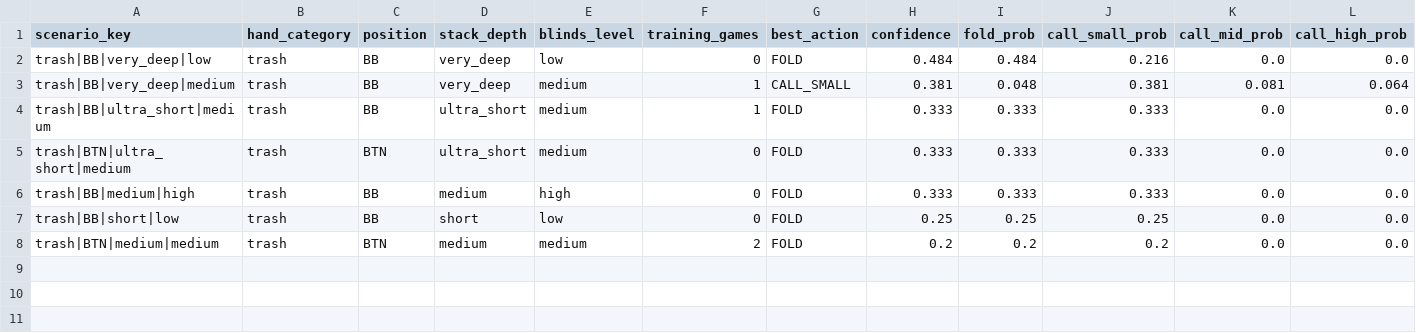
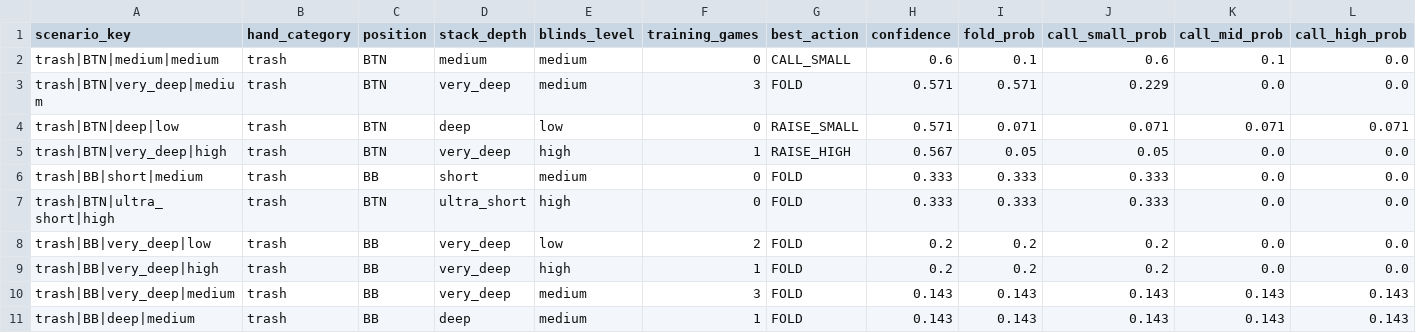
Before and after one commit to cemgb1/poker-cfr-ai, a CSV file: villain_demo_natural_strategies.csv, drawn as a sheet; only a part is shown; removed rows and columns are numbered as before the commit, all else as after; rows hold the shown columns only; the diff names each change by its address in the sheet, - before the commit and + after, or states it on an @@ line.

```diff
--- a/villain_demo_natural_strategies.csv
+++ b/villain_demo_natural_strategies.csv
-row 2: trash|BB|very_deep|low | trash | BB | very_deep | low | 0 | FOLD | 0.484 | 0.484 | 0.216 | 0.0 | 0.0
-row 3: trash|BB|very_deep|medium | trash | BB | very_deep | medium | 1 | CALL_SMALL | 0.381 | 0.048 | 0.381 | 0.081 | 0.064
+row 2: trash|BTN|medium|medium | trash | BTN | medium | medium | 0 | CALL_SMALL | 0.6 | 0.1 | 0.6 | 0.1 | 0.0
+row 3: trash|BTN|very_deep|medium | trash | BTN | very_deep | medium | 3 | FOLD | 0.571 | 0.571 | 0.229 | 0.0 | 0.0
+row 4: trash|BTN|deep|low | trash | BTN | deep | low | 0 | RAISE_SMALL | 0.571 | 0.071 | 0.071 | 0.071 | 0.071
+row 5: trash|BTN|very_deep|high | trash | BTN | very_deep | high | 1 | RAISE_HIGH | 0.567 | 0.05 | 0.05 | 0.0 | 0.0
-A6 (scenario_key): trash|BB|ultra_short|medium
+A6 (scenario_key): trash|BB|short|medium
-D6 (stack_depth): ultra_short
+D6 (stack_depth): short
-F6 (training_games): 1
+F6 (training_games): 0
-A7 (scenario_key): trash|BTN|ultra_short|medium
+A7 (scenario_key): trash|BTN|ultra_short|high
-E7 (blinds_level): medium
+E7 (blinds_level): high
-row 6: trash|BB|medium|high | trash | BB | medium | high | 0 | FOLD | 0.333 | 0.333 | 0.333 | 0.0 | 0.0
-row 7: trash|BB|short|low | trash | BB | short | low | 0 | FOLD | 0.25 | 0.25 | 0.25 | 0.0 | 0.0
-A8 (scenario_key): trash|BTN|medium|medium
+A8 (scenario_key): trash|BB|very_deep|low
-C8 (position): BTN
+C8 (position): BB
-D8 (stack_depth): medium
+D8 (stack_depth): very_deep
-E8 (blinds_level): medium
+E8 (blinds_level): low
+row 9: trash|BB|very_deep|high | trash | BB | very_deep | high | 1 | FOLD | 0.2 | 0.2 | 0.2 | 0.0 | 0.0
+row 10: trash|BB|very_deep|medium | trash | BB | very_deep | medium | 3 | FOLD | 0.143 | 0.143 | 0.143 | 0.143 | 0.143
+row 11: trash|BB|deep|medium | trash | BB | deep | medium | 1 | FOLD | 0.143 | 0.143 | 0.143 | 0.143 | 0.143
```
Also changed, not shown: demo_natural_scenarios.csv, hero_demo_natural_strategies.csv, 12 other files.
